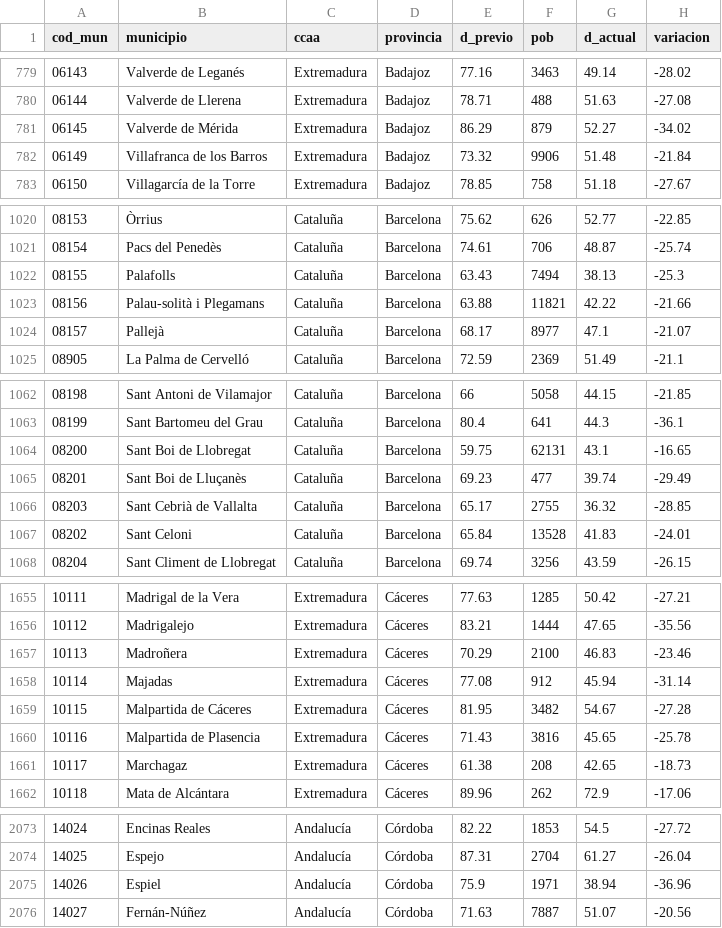
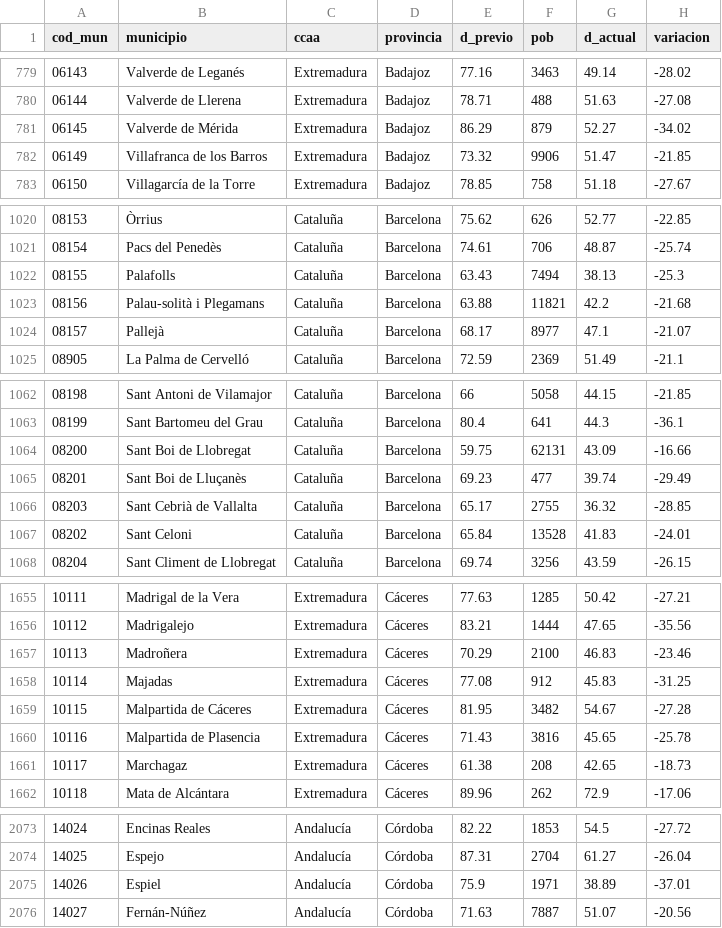
Before and after one commit to datosrtve/opendata, a CSV file: 2024/elecciones_europeas_2024/participacion/mapbox_europeas_2024.csv, drawn as a sheet; only a part is shown, gaps mark what is left out; the diff covers the shown part only.

```diff
--- a/2024/elecciones_europeas_2024/participacion/mapbox_europeas_2024.csv
+++ b/2024/elecciones_europeas_2024/participacion/mapbox_europeas_2024.csv
@@ -781,3 +781,3 @@ cod_mun,municipio,ccaa,provincia,d_previo,pob,d_actual,variacion
 06145,Valverde de Mérida,Extremadura,Badajoz,86.29,879,52.27,-34.02
-06149,Villafranca de los Barros,Extremadura,Badajoz,73.32,9906,51.48,-21.84
+06149,Villafranca de los Barros,Extremadura,Badajoz,73.32,9906,51.47,-21.85
 06150,Villagarcía de la Torre,Extremadura,Badajoz,78.85,758,51.18,-27.67
@@ -1022,3 +1022,3 @@ cod_mun,municipio,ccaa,provincia,d_previo,pob,d_actual,variacion
 08155,Palafolls,Cataluña,Barcelona,63.43,7494,38.13,-25.3
-08156,Palau-solità i Plegamans,Cataluña,Barcelona,63.88,11821,42.22,-21.66
+08156,Palau-solità i Plegamans,Cataluña,Barcelona,63.88,11821,42.2,-21.68
 08157,Pallejà,Cataluña,Barcelona,68.17,8977,47.1,-21.07
@@ -1063,3 +1063,3 @@ cod_mun,municipio,ccaa,provincia,d_previo,pob,d_actual,variacion
 08199,Sant Bartomeu del Grau,Cataluña,Barcelona,80.4,641,44.3,-36.1
-08200,Sant Boi de Llobregat,Cataluña,Barcelona,59.75,62131,43.1,-16.65
+08200,Sant Boi de Llobregat,Cataluña,Barcelona,59.75,62131,43.09,-16.66
 08201,Sant Boi de Lluçanès,Cataluña,Barcelona,69.23,477,39.74,-29.49
@@ -1657,3 +1657,3 @@ cod_mun,municipio,ccaa,provincia,d_previo,pob,d_actual,variacion
 10113,Madroñera,Extremadura,Cáceres,70.29,2100,46.83,-23.46
-10114,Majadas,Extremadura,Cáceres,77.08,912,45.94,-31.14
+10114,Majadas,Extremadura,Cáceres,77.08,912,45.83,-31.25
 10115,Malpartida de Cáceres,Extremadura,Cáceres,81.95,3482,54.67,-27.28
@@ -2074,3 +2074,3 @@ cod_mun,municipio,ccaa,provincia,d_previo,pob,d_actual,variacion
 14025,Espejo,Andalucía,Córdoba,87.31,2704,61.27,-26.04
-14026,Espiel,Andalucía,Córdoba,75.9,1971,38.94,-36.96
+14026,Espiel,Andalucía,Córdoba,75.9,1971,38.89,-37.01
 14027,Fernán-Núñez,Andalucía,Córdoba,71.63,7887,51.07,-20.56
```
Also changed, not shown: 46 edited cells elsewhere in this file.
